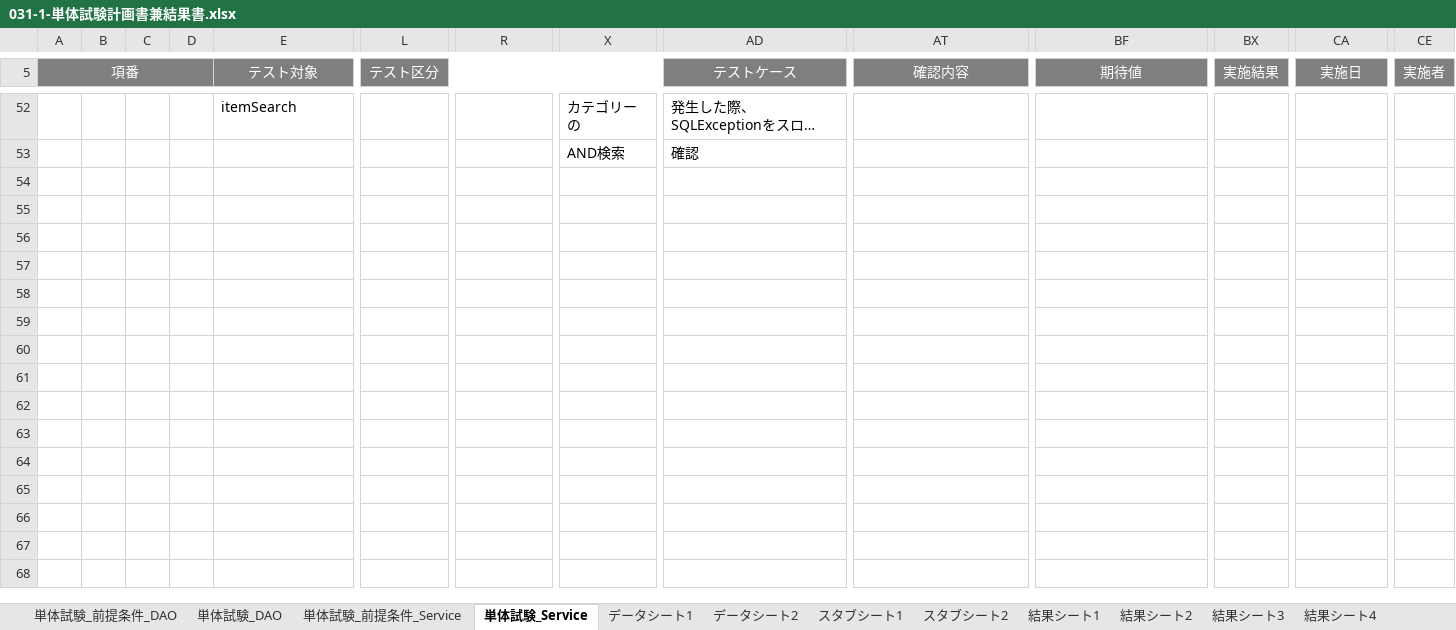
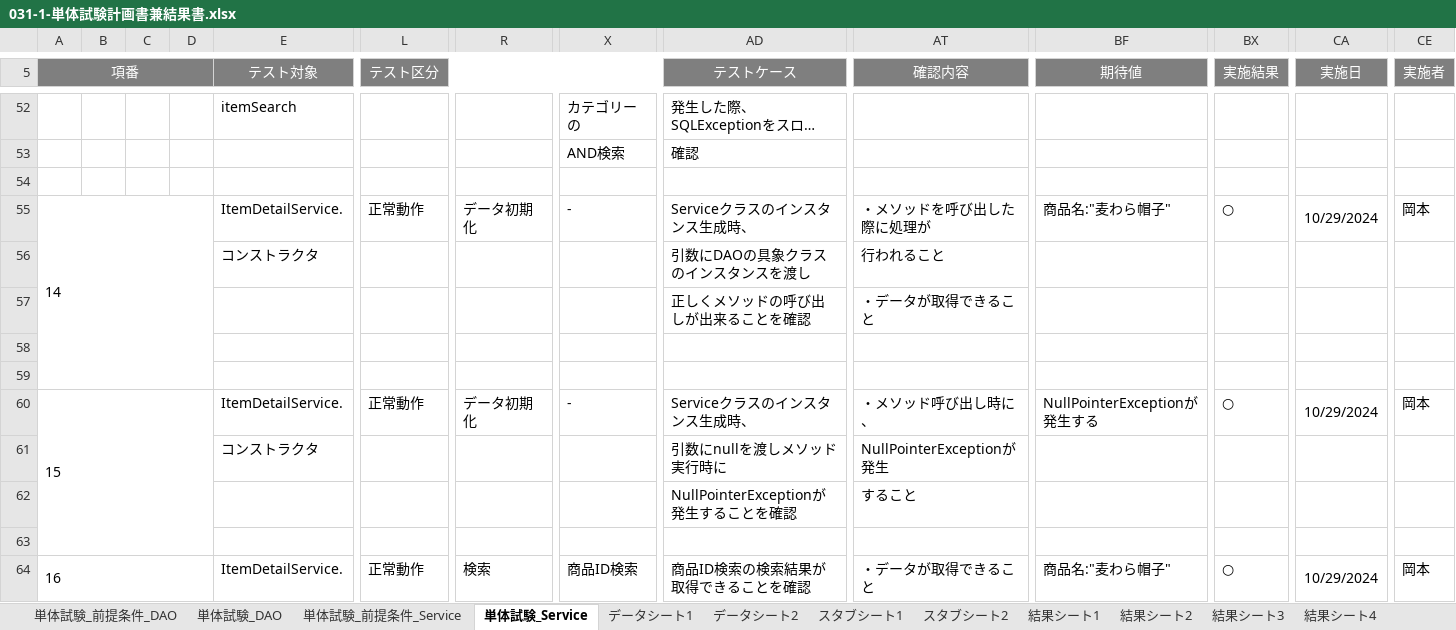
Before and after one commit to OkamotoTaketo/dev, an Excel workbook: 030-試験/納品物/031-1-単体試験計画書兼結果書.xlsx, sheet 単体試験_Service, drawn as a sheet; only a part is shown, gaps mark what is left out; long unchanged cells end in …; values as stored, in another font and other column widths than the file's, no borders; rows hold the shown columns only; the diff covers the shown part only; the diff names each change by its address in the sheet, - before the commit and + after, or states it on an @@ line.

```diff
--- a/030-試験/納品物/031-1-単体試験計画書兼結果書.xlsx (sheet 単体試験_Service)
+++ b/030-試験/納品物/031-1-単体試験計画書兼結果書.xlsx (sheet 単体試験_Service)
+row 54: (empty)
+row 55: 14 |  |  |  | ItemDetailService. | 正常動作 | データ初期化 | - | Serviceクラスのインスタンス生成時、 | ・メソッドを呼び出した際に処理が | 商品名:"麦わら帽子" | ○ | 10/29/2024 | 岡本
+row 56:  |  |  |  | コンストラクタ |  |  |  | 引数にDAOの具象クラスのインスタンスを渡し | 行われること
+row 57:  |  |  |  |  |  |  |  | 正しくメソッドの呼び出しが出来ることを確認 | ・データが取得できること
+row 58: (empty)
+row 59: (empty)
+row 60: 15 |  |  |  | ItemDetailService. | 正常動作 | データ初期化 | - | Serviceクラスのインスタンス生成時、 | ・メソッド呼び出し時に、 | NullPointerExceptionが発生する | ○ | 10/29/2024 | 岡本
+row 61:  |  |  |  | コンストラクタ |  |  |  | 引数にnullを渡しメソッド実行時に | NullPointerExceptionが発生
+row 62:  |  |  |  |  |  |  |  | NullPointerExceptionが発生することを確認 | すること
+row 63: (empty)
+row 64: 16 |  |  |  | ItemDetailService. | 正常動作 | 検索 | 商品ID検索 | 商品ID検索の検索結果が取得できることを確認 | ・データが取得できること | 商品名:"麦わら帽子" | ○ | 10/29/2024 | 岡本
```
Also changed, not shown: 11 added rows and 4 edited cells elsewhere in this sheet, sheet 単体試験_DAO, sheet 単体試験_前提条件_Service, sheet 単体試験_前提条件_DAO, 000-要件定義/納品物/003-WBS.xlsx, 3 other files.
